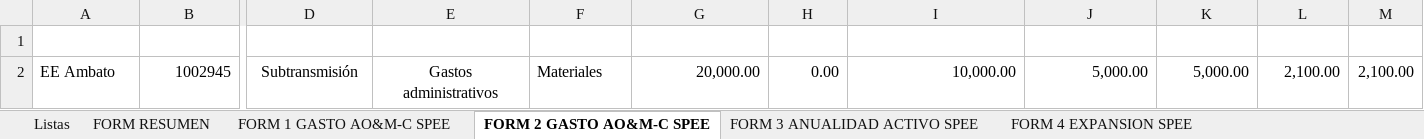
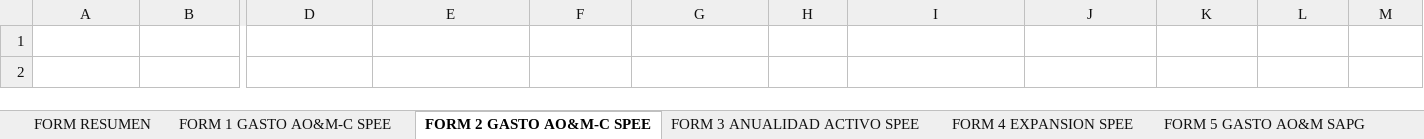
Before and after one commit to dtccarconel-commits/arconel.gob.ec, an Excel workbook: Formularios de Control Ejecución Presupuestos_Proyectos.xlsx, sheet FORM 2 GASTO AO&M-C SPEE, drawn as a sheet; only a part is shown, gaps mark what is left out; values as stored, in another font and other column widths than the file's, no borders; table styles not drawn; rows hold the shown columns only; the diff names each change by its address in the sheet, - before the commit and + after, or states it on an @@ line.

```diff
--- a/Formularios de Control Ejecución Presupuestos_Proyectos.xlsx (sheet FORM 2 GASTO AO&M-C SPEE)
+++ b/Formularios de Control Ejecución Presupuestos_Proyectos.xlsx (sheet FORM 2 GASTO AO&M-C SPEE)
@@ sheet tab hidden: Listas @@
-row 2: EE Ambato | 1002945 | Subtransmisión | Gastos administrativos | Materiales | 20,000.00 | 0.00 | 10,000.00 | 5,000.00 | 5,000.00 | 2,100.00 | 2,100.00
```
Also changed, not shown: sheet FORM 3 ANUALIDAD ACTIVO SPEE, sheet FORM 4 EXPANSION SPEE, sheet FORM 9 OTROS RECURSOS, sheet FORM 8 EXPANSION SAPG, sheet FORM 6 GASTO AO&M SAPG, Instructivo_Formularios_Junio_2026.xlsx.
